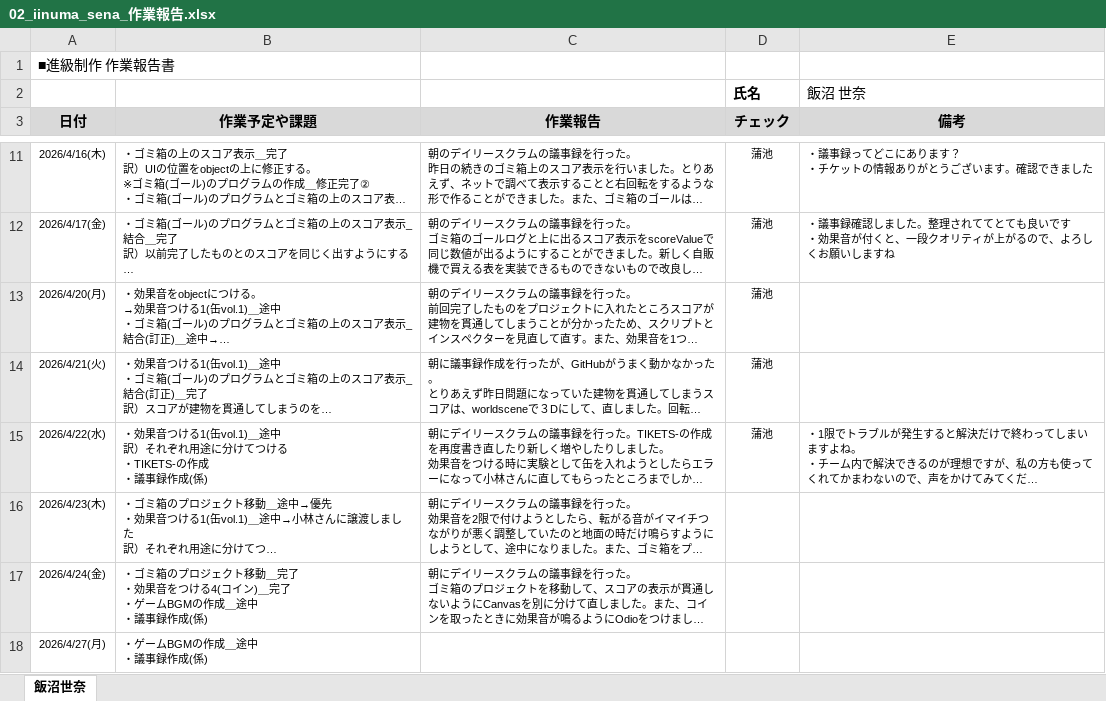
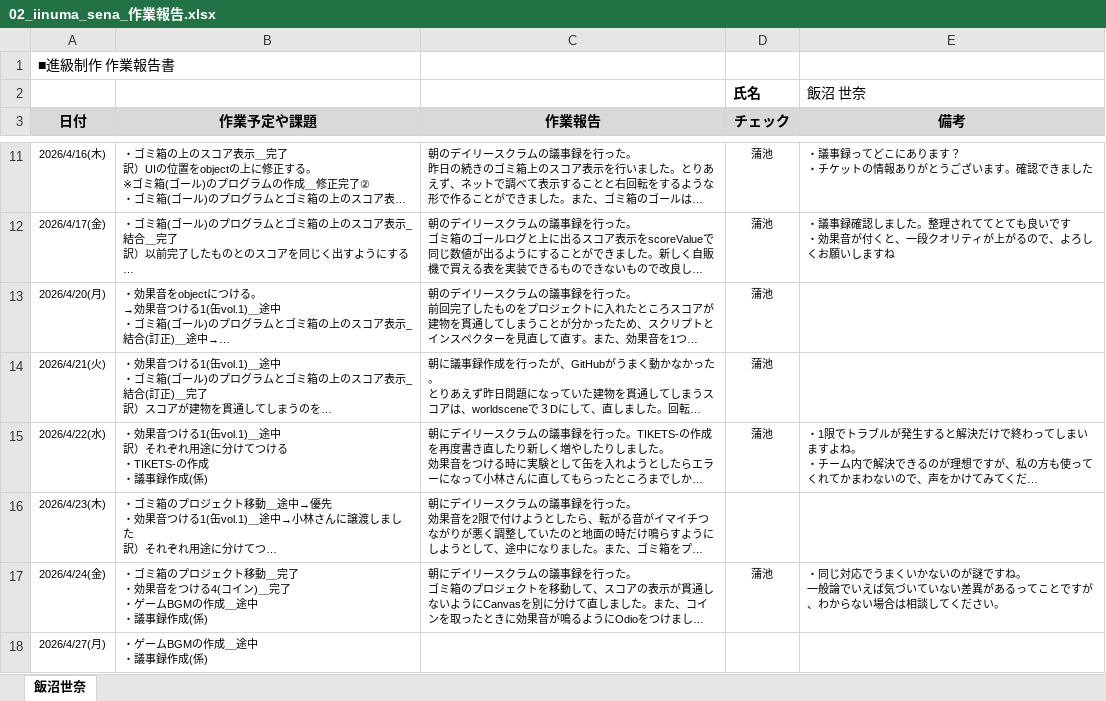
Before and after one commit to MasayaKAMACHI-o-hara/assignment2-uic-tickets, an Excel workbook: Reports/02_iinuma_sena_作業報告.xlsx, sheet 飯沼世奈, drawn as a sheet; only a part is shown, gaps mark what is left out; long unchanged cells end in …; values as stored, in another font and other column widths than the file's, no borders; ↵ is a line break in a cell; the diff names each change by its address in the sheet, - before the commit and + after, or states it on an @@ line.

Commit message:
報告を確認しコメントを記載しました。

```diff
--- a/Reports/02_iinuma_sena_作業報告.xlsx (sheet 飯沼世奈)
+++ b/Reports/02_iinuma_sena_作業報告.xlsx (sheet 飯沼世奈)
-D17 (チェック): (empty)
+D17 (チェック): 蒲池
-E17 (備考): (empty)
+E17 (備考): ・同じ対応でうまくいかないのが謎ですね。 ↵ 一般論でいえば気づいていない差異があるってことですが、わからない場合は相談してください。
```
